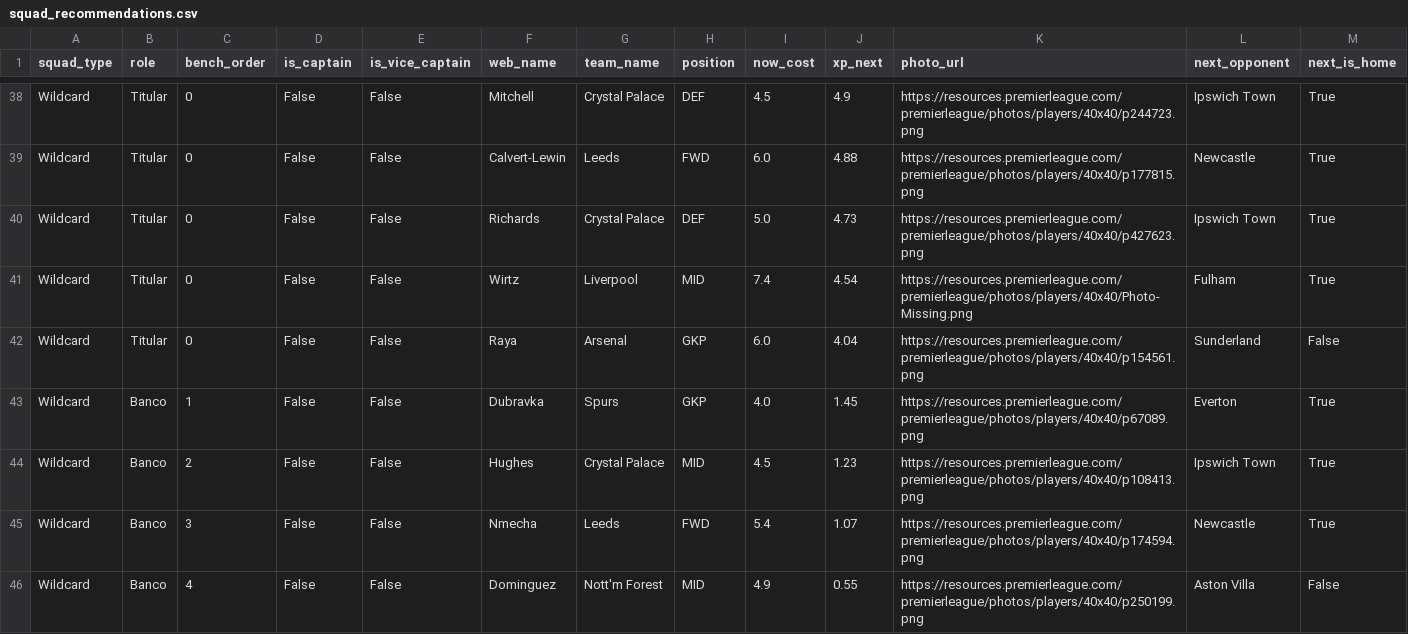
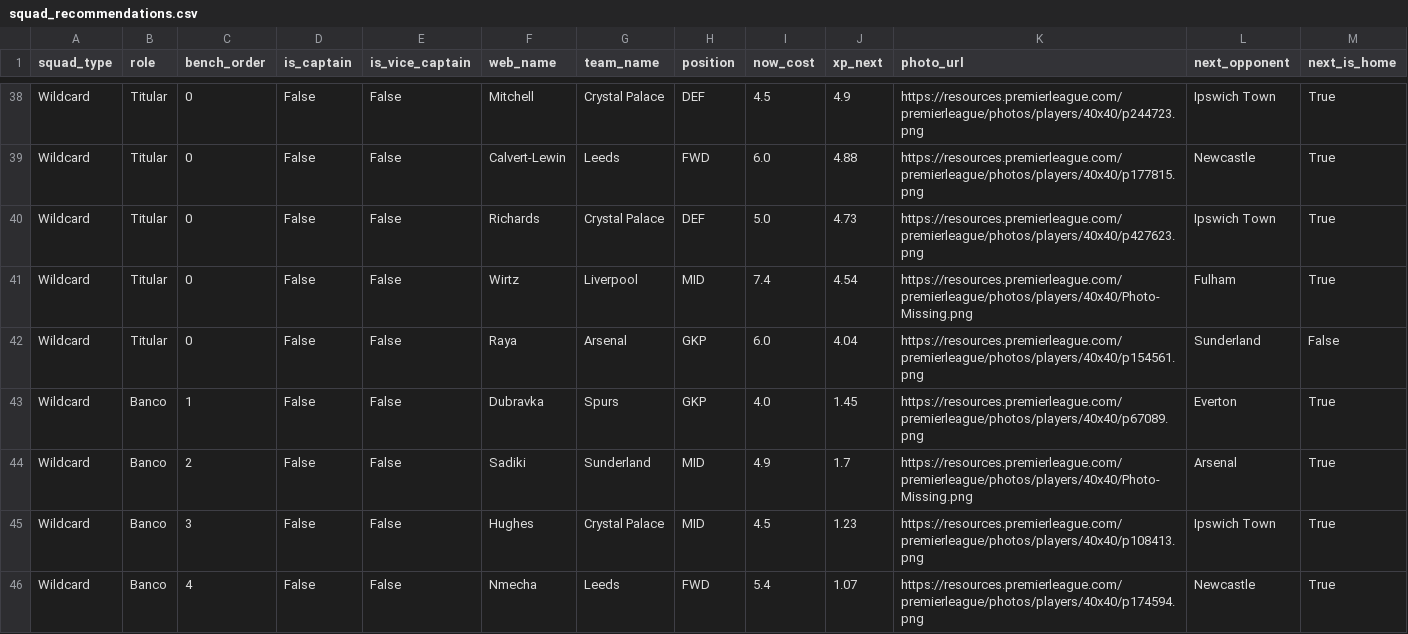
Before and after one commit to vinilop1114/gameweek-lab, a CSV file: data/processed/squad_recommendations.csv, drawn as a sheet; only a part is shown, gaps mark what is left out; removed rows and columns are numbered as before the commit, all else as after; rows hold the shown columns only; the diff names each change by its address in the sheet, - before the commit and + after, or states it on an @@ line.

```diff
--- a/data/processed/squad_recommendations.csv
+++ b/data/processed/squad_recommendations.csv
+row 44: Wildcard | Banco | 2 | False | False | Sadiki | Sunderland | MID | 4.9 | 1.7 | https://resources.premierleague.com/premierleague/photos/players/40x40/Photo-Missing.png | Arsenal | True
-C45 (bench_order): 2
+C45 (bench_order): 3
-C46 (bench_order): 3
+C46 (bench_order): 4
-row 46: Wildcard | Banco | 4 | False | False | Dominguez | Nott'm Forest | MID | 4.9 | 0.55 | https://resources.premierleague.com/premierleague/photos/players/40x40/p250199.png | Aston Villa | False
```
Also changed, not shown: data/processed/players.csv, data/processed/players_scored.csv, 1 other file.
